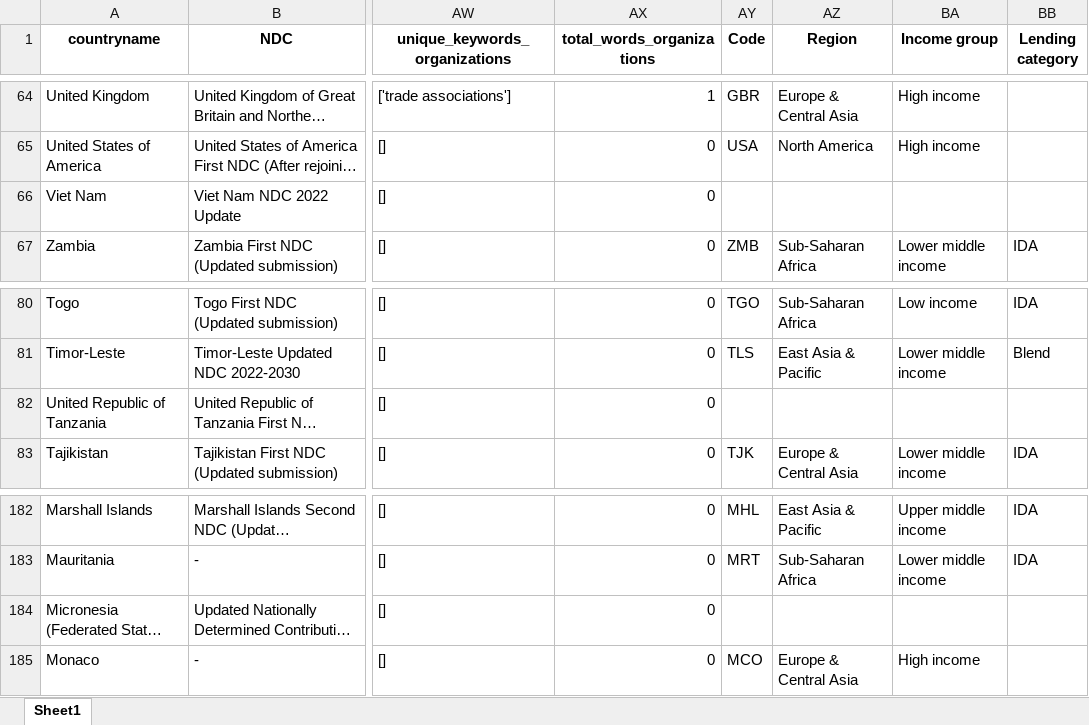
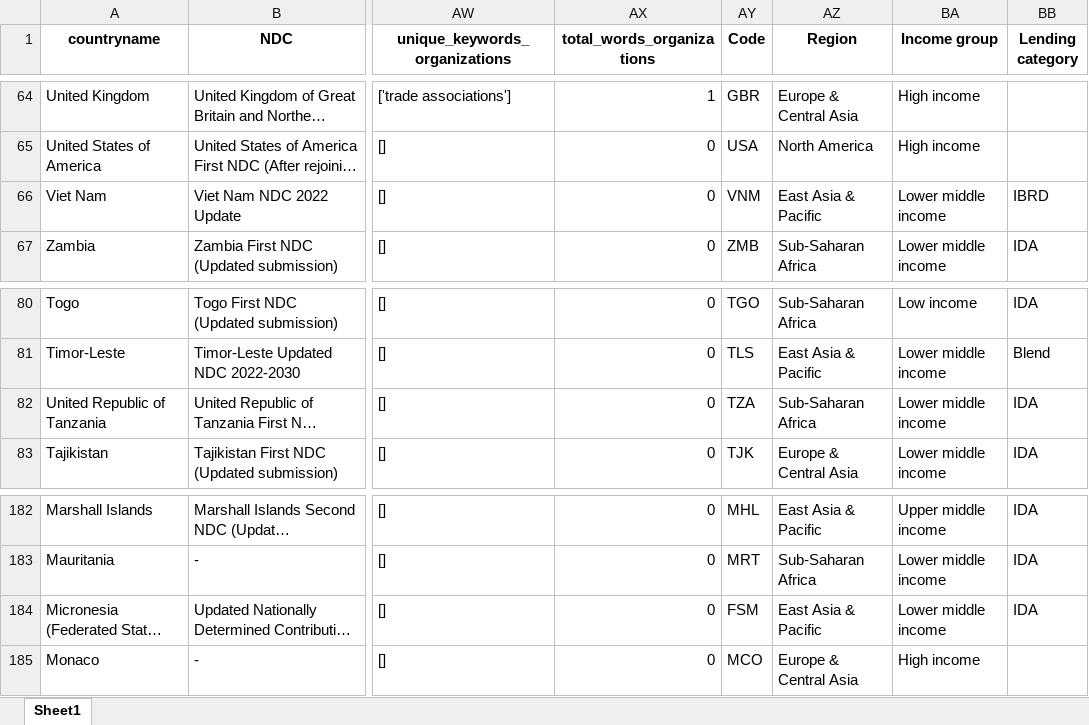
Before and after one commit to pasu-epfl/EPFL-ILO, an Excel workbook: ndcs_clean.xlsx, sheet Sheet1, drawn as a sheet; only a part is shown, gaps mark what is left out; long unchanged cells end in …; values as stored, in another font and other column widths than the file's, no borders; the diff names each change by its address in the sheet, - before the commit and + after, or states it on an @@ line.

Commit message:
Minor changes on merge with WB data
Adds information about income and regional groups for Micronesia (Federated States of), United Republic of Tanzania, and Viet Nam

```diff
--- a/ndcs_clean.xlsx (sheet Sheet1)
+++ b/ndcs_clean.xlsx (sheet Sheet1)
-AY66 (Code): (empty)
+AY66 (Code): VNM
-AZ66 (Region): (empty)
+AZ66 (Region): East Asia & Pacific
-BA66 (Income group): (empty)
+BA66 (Income group): Lower middle income
-BB66 (Lending category): (empty)
+BB66 (Lending category): IBRD
-AY82 (Code): (empty)
+AY82 (Code): TZA
-AZ82 (Region): (empty)
+AZ82 (Region): Sub-Saharan Africa
-BA82 (Income group): (empty)
+BA82 (Income group): Lower middle income
-BB82 (Lending category): (empty)
+BB82 (Lending category): IDA
-AY184 (Code): (empty)
+AY184 (Code): FSM
-AZ184 (Region): (empty)
+AZ184 (Region): East Asia & Pacific
-BA184 (Income group): (empty)
+BA184 (Income group): Lower middle income
-BB184 (Lending category): (empty)
+BB184 (Lending category): IDA
```
